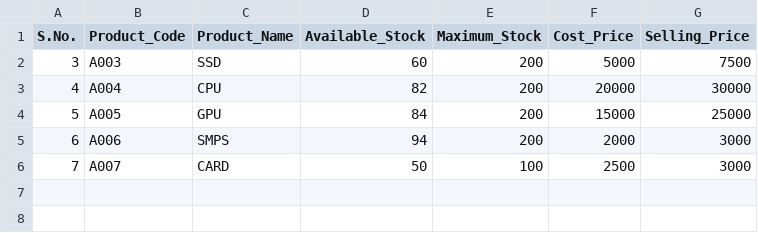
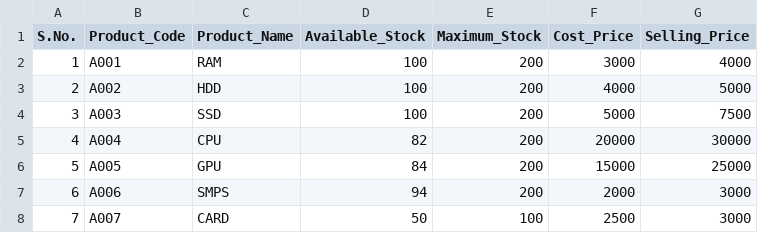
Before and after one commit to Moulishankar10/FlowDo, a CSV file: data/inventory.csv, drawn as a sheet.

Commit message:
Update inventory.csv

```diff
--- a/data/inventory.csv
+++ b/data/inventory.csv
@@ -1,3 +1,5 @@
 S.No.,Product_Code,Product_Name,Available_Stock,Maximum_Stock,Cost_Price,Selling_Price
-3,A003,SSD,60,200,5000,7500
+1,A001,RAM,100,200,3000,4000
+2,A002,HDD,100,200,4000,5000
+3,A003,SSD,100,200,5000,7500
 4,A004,CPU,82,200,20000,30000
```
